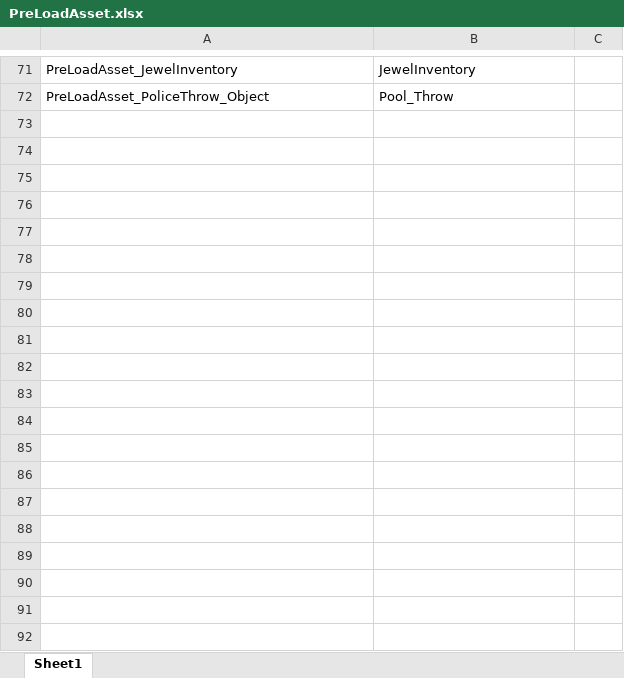
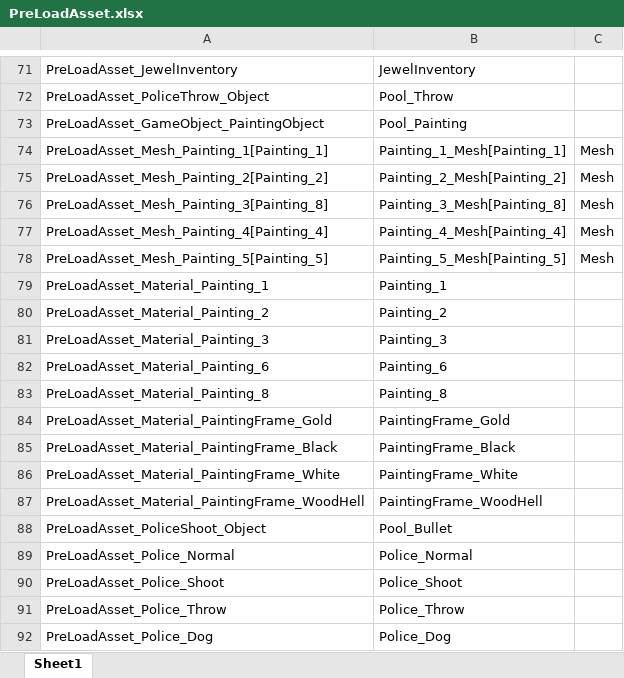
Before and after one commit to 6th-OzCooding/JewelThief, an Excel workbook: JsonConverter/ExcelFiles/PreLoadAsset.xlsx, sheet Sheet1, drawn as a sheet; only a part is shown, gaps mark what is left out; values as stored, in another font and other column widths than the file's, no borders; charts and pictures not drawn; the diff names each change by its address in the sheet, - before the commit and + after, or states it on an @@ line.

Commit message:
fix: Pool, Addressable, Data-Driven을 위해서 일단 엑셀과 json파일 최신화하여 가져오기 완료

```diff
--- a/JsonConverter/ExcelFiles/PreLoadAsset.xlsx (sheet Sheet1)
+++ b/JsonConverter/ExcelFiles/PreLoadAsset.xlsx (sheet Sheet1)
+row 73: PreLoadAsset_GameObject_PaintingObject | Pool_Painting
+row 74: PreLoadAsset_Mesh_Painting_1[Painting_1] | Painting_1_Mesh[Painting_1] | Mesh
+row 75: PreLoadAsset_Mesh_Painting_2[Painting_2] | Painting_2_Mesh[Painting_2] | Mesh
+row 76: PreLoadAsset_Mesh_Painting_3[Painting_8] | Painting_3_Mesh[Painting_8] | Mesh
+row 77: PreLoadAsset_Mesh_Painting_4[Painting_4] | Painting_4_Mesh[Painting_4] | Mesh
+row 78: PreLoadAsset_Mesh_Painting_5[Painting_5] | Painting_5_Mesh[Painting_5] | Mesh
+row 79: PreLoadAsset_Material_Painting_1 | Painting_1
+row 80: PreLoadAsset_Material_Painting_2 | Painting_2
+row 81: PreLoadAsset_Material_Painting_3 | Painting_3
+row 82: PreLoadAsset_Material_Painting_6 | Painting_6
+row 83: PreLoadAsset_Material_Painting_8 | Painting_8
+row 84: PreLoadAsset_Material_PaintingFrame_Gold | PaintingFrame_Gold
+row 85: PreLoadAsset_Material_PaintingFrame_Black | PaintingFrame_Black
+row 86: PreLoadAsset_Material_PaintingFrame_White | PaintingFrame_White
+row 87: PreLoadAsset_Material_PaintingFrame_WoodHell | PaintingFrame_WoodHell
+row 88: PreLoadAsset_PoliceShoot_Object | Pool_Bullet
+row 89: PreLoadAsset_Police_Normal | Police_Normal
+row 90: PreLoadAsset_Police_Shoot | Police_Shoot
+row 91: PreLoadAsset_Police_Throw | Police_Throw
+row 92: PreLoadAsset_Police_Dog | Police_Dog
```
Also changed, not shown: JsonConverter/ExcelFiles/Enemy.xlsx, JsonConverter/ExcelFiles/Pool.xlsx, 6 other files.
